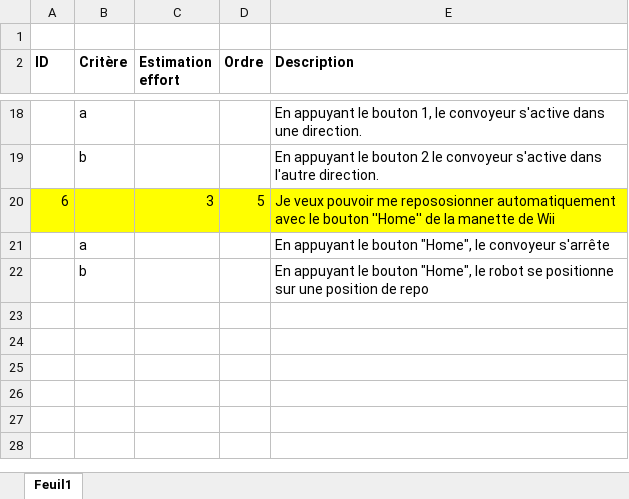
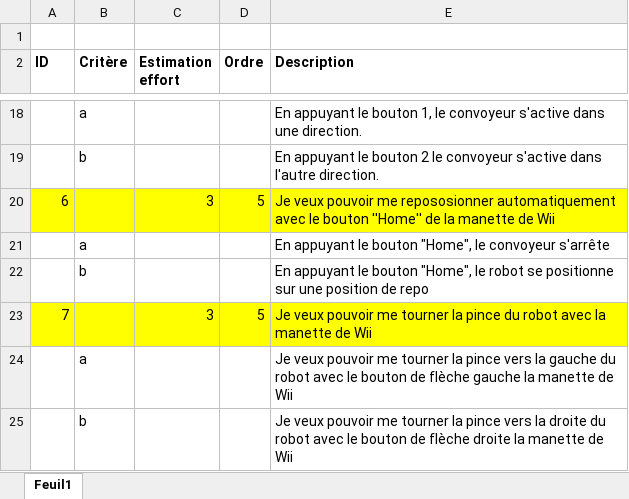
Before and after one commit to MaximeDoyon/WiiRobot, an Excel workbook: WiiRobot/backlog.xlsx, sheet Feuil1, drawn as a sheet; only a part is shown, gaps mark what is left out; values as stored, in another font and other column widths than the file's, no borders; the diff names each change by its address in the sheet, - before the commit and + after, or states it on an @@ line.

Commit message:
Update backlog.xlsx

```diff
--- a/WiiRobot/backlog.xlsx (sheet Feuil1)
+++ b/WiiRobot/backlog.xlsx (sheet Feuil1)
+row 23: 7 |  | 3 | 5 | Je veux pouvoir me tourner la pince du robot avec la manette de Wii
+row 24:  | a |  |  | Je veux pouvoir me tourner la pince vers la gauche du robot avec le bouton de flèche gauche la manette de Wii
+row 25:  | b |  |  | Je veux pouvoir me tourner la pince vers la droite du robot avec le bouton de flèche droite la manette de Wii
```
